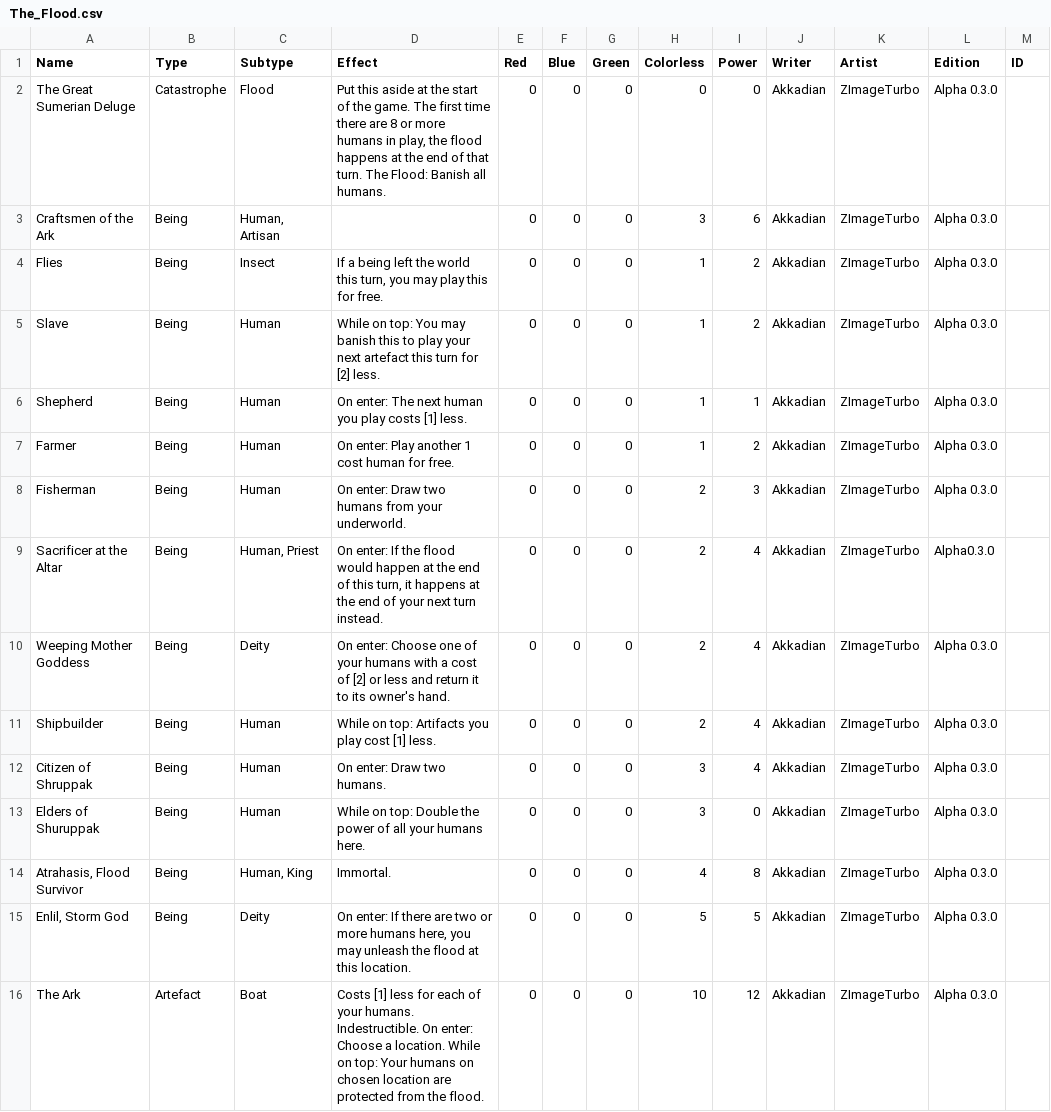
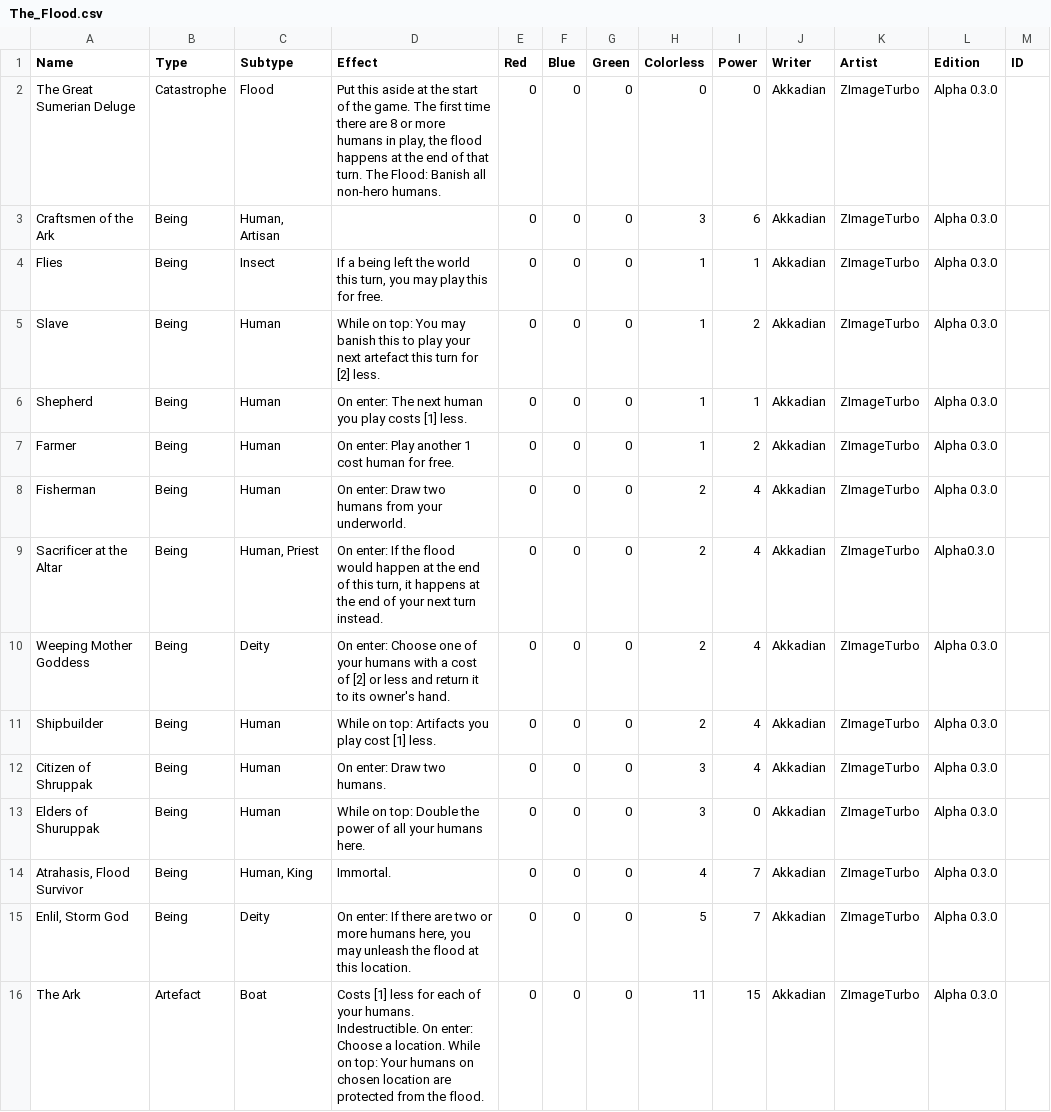
Before and after one commit to KayKoehle/myTCG, a CSV file: mobile-apk/android/app/src/main/python/tables/religion/mesopotamia/The_Flood.csv, drawn as a sheet; only a part is shown; the diff names each change by its address in the sheet, - before the commit and + after, or states it on an @@ line.

```diff
--- a/mobile-apk/android/app/src/main/python/tables/religion/mesopotamia/The_Flood.csv
+++ b/mobile-apk/android/app/src/main/python/tables/religion/mesopotamia/The_Flood.csv
-D2 (Effect): …Banish all humans.
+D2 (Effect): …Banish all non-hero humans.
-I4 (Power): 2
+I4 (Power): 1
-I8 (Power): 3
+I8 (Power): 4
-I14 (Power): 8
+I14 (Power): 7
-I15 (Power): 5
+I15 (Power): 7
-H16 (Colorless): 10
+H16 (Colorless): 11
-I16 (Power): 12
+I16 (Power): 15
```
Also changed, not shown: mobile-apk/android/app/src/main/python/tables/religion/greek/siege_of_troy.csv, mobile-apk/android/app/src/main/python/tables/religion/mesopotamia/Epic_of_Gilgamesh.csv, 39 other files.
